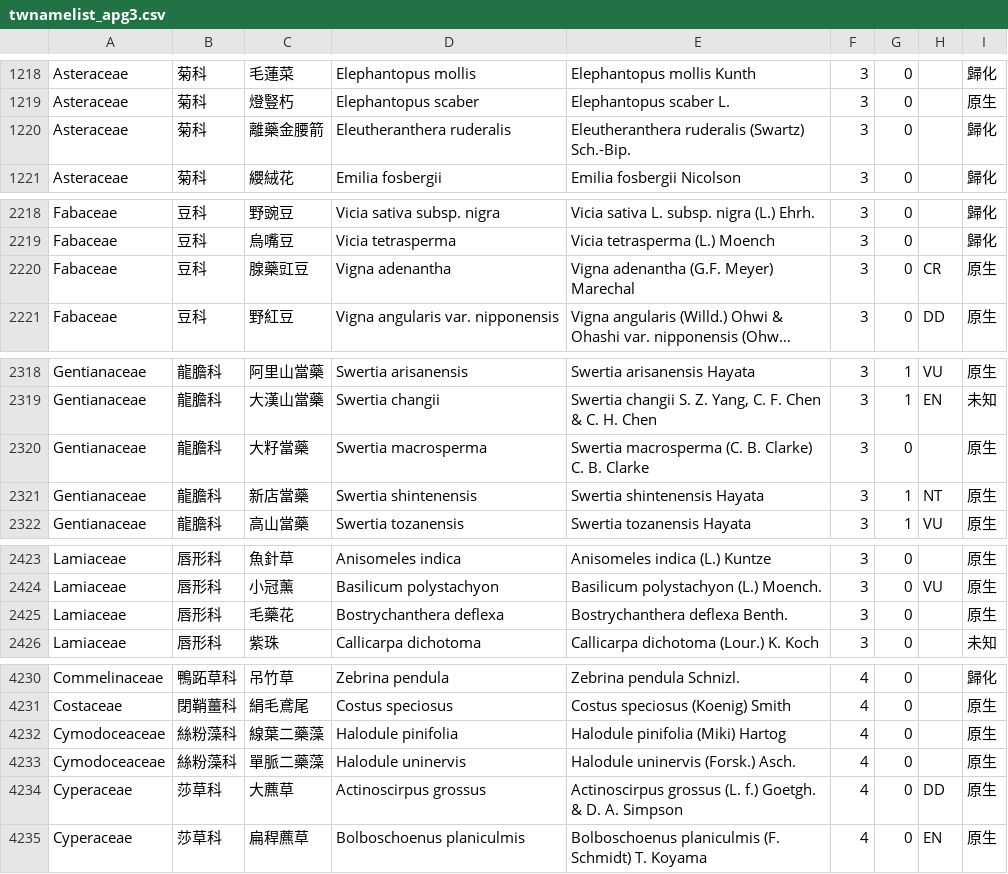
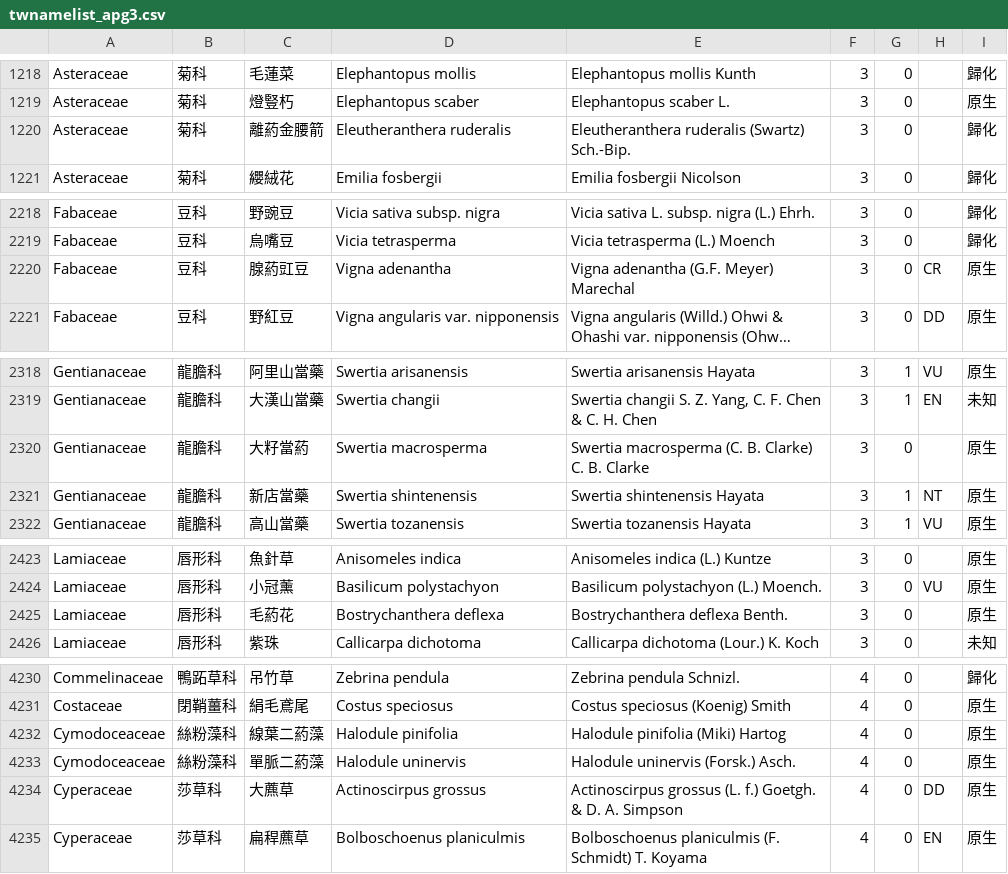
Before and after one commit to TaiBON/checklister, a CSV file: data/twnamelist_apg3.csv, drawn as a sheet; only a part is shown, gaps mark what is left out; long unchanged cells end in …; the diff covers the shown part only; the diff names each change by its address in the sheet, - before the commit and + after, or states it on an @@ line.

```diff
--- a/data/twnamelist_apg3.csv
+++ b/data/twnamelist_apg3.csv
-C1220: 離藥金腰箭
+C1220: 離葯金腰箭
-C2220: 腺藥豇豆
+C2220: 腺葯豇豆
-C2320: 大籽當藥
+C2320: 大籽當葯
-C2425: 毛藥花
+C2425: 毛葯花
-C4232: 線葉二藥藻
+C4232: 線葉二葯藻
-C4233: 單脈二藥藻
+C4233: 單脈二葯藻
```
Also changed, not shown: 8 edited cells elsewhere in this file, data/twnamelist.csv.
